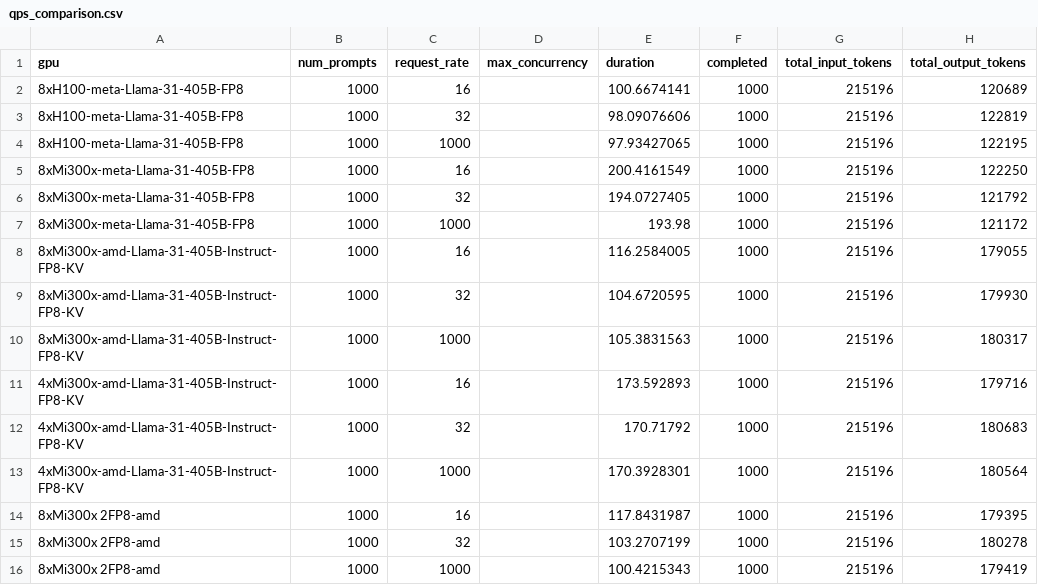
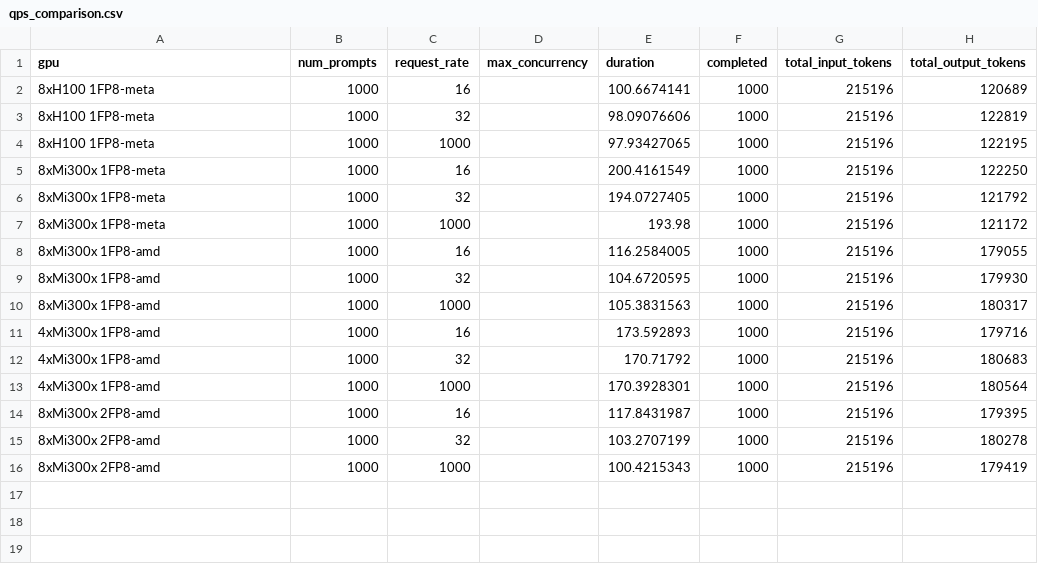
Before and after one commit to dstackai/benchmarks, a CSV file: comparison/csv_data/qps_comparison.csv, drawn as a sheet; only a part is shown; the diff names each change by its address in the sheet, - before the commit and + after, or states it on an @@ line.

```diff
--- a/comparison/csv_data/qps_comparison.csv
+++ b/comparison/csv_data/qps_comparison.csv
-A2:A4 (gpu): 8xH100-meta-Llama-31-405B-FP8
+A2:A4 (gpu): 8xH100 1FP8-meta
-A5:A7 (gpu): 8xMi300x-meta-Llama-31-405B-FP8
+A5:A7 (gpu): 8xMi300x 1FP8-meta
-A8:A10 (gpu): 8xMi300x-amd-Llama-31-405B-Instruct-FP8-KV
+A8:A10 (gpu): 8xMi300x 1FP8-amd
-A11:A13 (gpu): 4xMi300x-amd-Llama-31-405B-Instruct-FP8-KV
+A11:A13 (gpu): 4xMi300x 1FP8-amd
```
Also changed, not shown: comparison/csv_data/throughput_comparsion.csv, comparison/csv_data/throughput_latency_curve_128_2048.csv, 21 other files.
